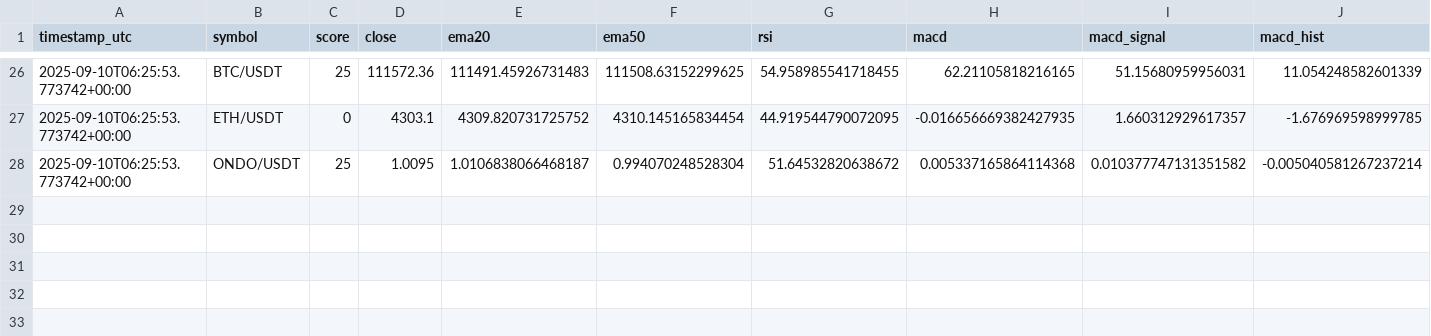
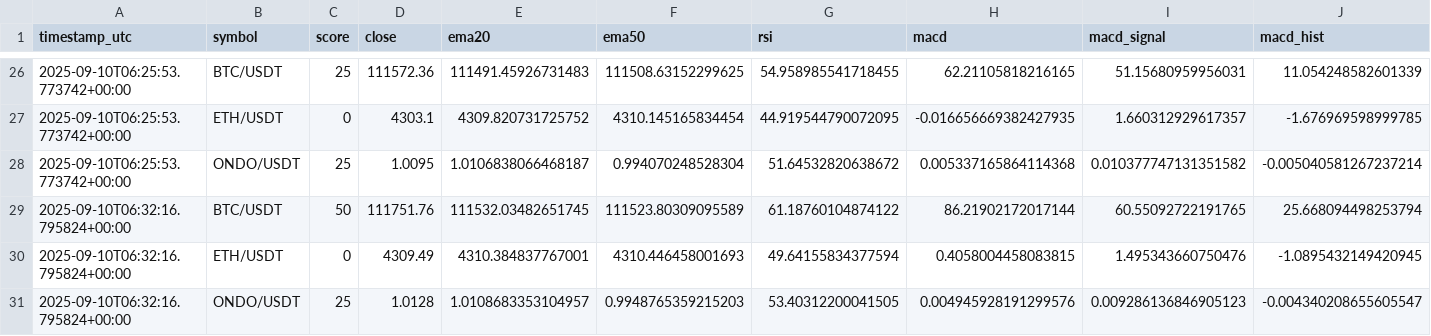
Before and after one commit to hendersoni-netizen/crypto-scores, a CSV file: docs/buy_scores.csv, drawn as a sheet; only a part is shown, gaps mark what is left out; rows hold the shown columns only; the diff names each change by its address in the sheet, - before the commit and + after, or states it on an @@ line.

```diff
--- a/docs/buy_scores.csv
+++ b/docs/buy_scores.csv
+row 29: 2025-09-10T06:32:16.795824+00:00 | BTC/USDT | 50 | 111751.76 | 111532.03482651745 | 111523.80309095589 | 61.18760104874122 | 86.21902172017144 | 60.55092722191765 | 25.668094498253794
+row 30: 2025-09-10T06:32:16.795824+00:00 | ETH/USDT | 0 | 4309.49 | 4310.384837767001 | 4310.446458001693 | 49.64155834377594 | 0.4058004458083815 | 1.495343660750476 | -1.0895432149420945
+row 31: 2025-09-10T06:32:16.795824+00:00 | ONDO/USDT | 25 | 1.0128 | 1.0108683353104957 | 0.9948765359215203 | 53.40312200041505 | 0.004945928191299576 | 0.009286136846905123 | -0.004340208655605547
```
Also changed, not shown: 1 other file.
